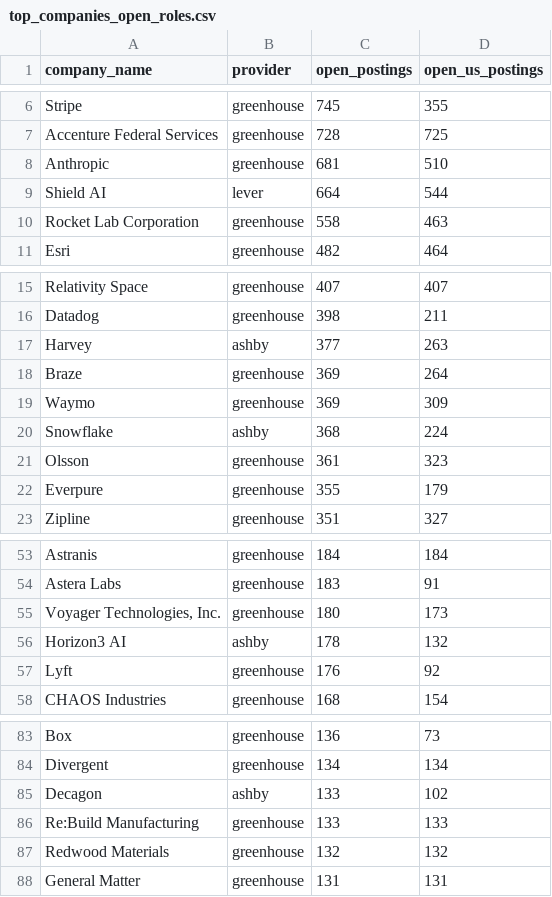
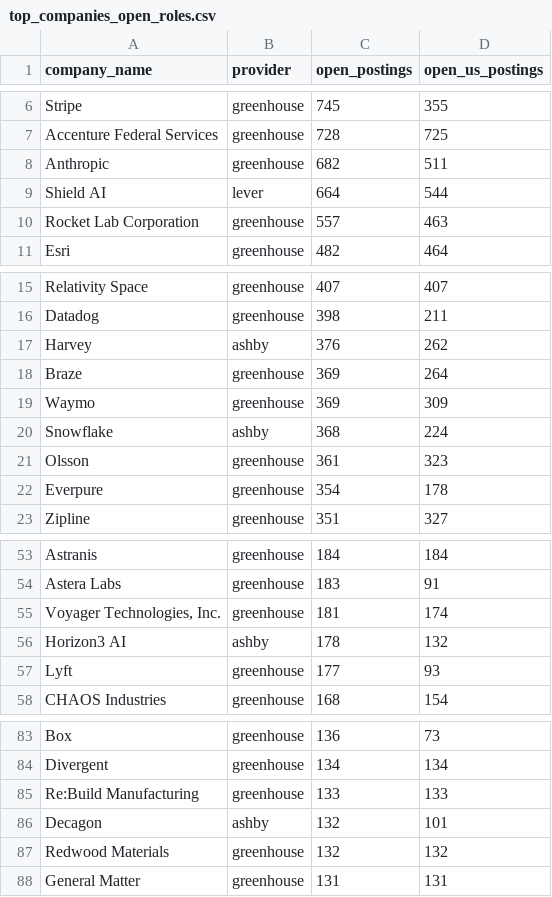
Before and after one commit to siddharthkumarx/job-postings-pipeline, a CSV file: public/summary/top_companies_open_roles.csv, drawn as a sheet; only a part is shown, gaps mark what is left out.

```diff
--- a/public/summary/top_companies_open_roles.csv
+++ b/public/summary/top_companies_open_roles.csv
@@ -7,5 +7,5 @@ Stripe,greenhouse,745,355
 Accenture Federal Services,greenhouse,728,725
-Anthropic,greenhouse,681,510
+Anthropic,greenhouse,682,511
 Shield AI,lever,664,544
-Rocket Lab Corporation,greenhouse,558,463
+Rocket Lab Corporation,greenhouse,557,463
 Esri,greenhouse,482,464
@@ -16,3 +16,3 @@ Relativity Space,greenhouse,407,407
 Datadog,greenhouse,398,211
-Harvey,ashby,377,263
+Harvey,ashby,376,262
 Braze,greenhouse,369,264
@@ -21,3 +21,3 @@ Snowflake,ashby,368,224
 Olsson,greenhouse,361,323
-Everpure,greenhouse,355,179
+Everpure,greenhouse,354,178
 Zipline,greenhouse,351,327
@@ -54,5 +54,5 @@ Astranis,greenhouse,184,184
 Astera Labs,greenhouse,183,91
-"Voyager Technologies, Inc.",greenhouse,180,173
+"Voyager Technologies, Inc.",greenhouse,181,174
 Horizon3 AI,ashby,178,132
-Lyft,greenhouse,176,92
+Lyft,greenhouse,177,93
 CHAOS Industries,greenhouse,168,154
@@ -84,4 +84,4 @@ Box,greenhouse,136,73
 Divergent,greenhouse,134,134
-Decagon,ashby,133,102
 Re:Build Manufacturing,greenhouse,133,133
+Decagon,ashby,132,101
 Redwood Materials,greenhouse,132,132
```
Also changed, not shown: public/summary/salary_bands.csv, public/summary/weekly_open_roles_by_family.csv, 6 other files.
